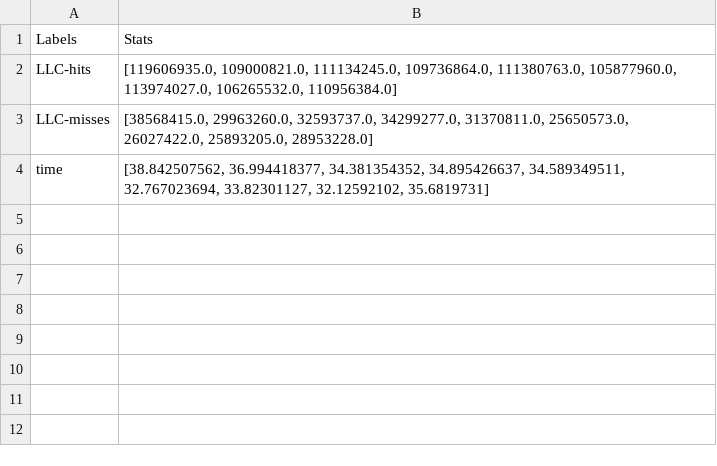
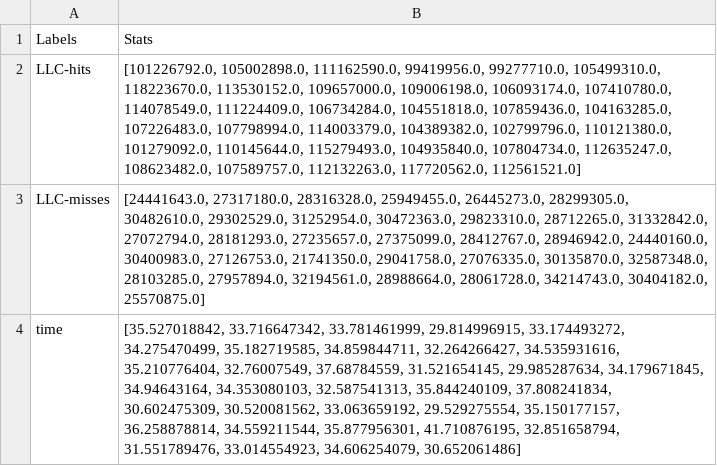
Before and after one commit to belbousty/MemDoS-ClusterAnalyzer, a CSV file: stats/csv/victim12-no-attacks.csv, drawn as a sheet.

```diff
--- a/stats/csv/victim12-no-attacks.csv
+++ b/stats/csv/victim12-no-attacks.csv
@@ -1,4 +1,4 @@
 Labels,Stats
-LLC-hits,"[119606935.0, 109000821.0, 111134245.0, 109736864.0, 111380763.0, 105877960.0, 113974027.0, 106265532.0, 110956384.0]"
-LLC-misses,"[38568415.0, 29963260.0, 32593737.0, 34299277.0, 31370811.0, 25650573.0, 26027422.0, 25893205.0, 28953228.0]"
-time,"[38.842507562, 36.994418377, 34.381354352, 34.895426637, 34.589349511, 32.767023694, 33.82301127, 32.12592102, 35.6819731]"
+LLC-hits,"[101226792.0, 105002898.0, 111162590.0, 99419956.0, 99277710.0, 105499310.0, 118223670.0, 113530152.0, 109657000.0, 109006198.0, 106093174.0, 107410780.0, 114078549.0, 111224409.0, 106734284.0, 104551818.0, 107859436.0, 104163285.0, 107226483.0, 107798994.0, 114003379.0, 104389382.0, 102799796.0, 110121380.0, 101279092.0, 110145644.0, 115279493.0, 104935840.0, 107804734.0, 112635247.0, 108623482.0, 107589757.0, 112132263.0, 117720562.0, 112561521.0]"
+LLC-misses,"[24441643.0, 27317180.0, 28316328.0, 25949455.0, 26445273.0, 28299305.0, 30482610.0, 29302529.0, 31252954.0, 30472363.0, 29823310.0, 28712265.0, 31332842.0, 27072794.0, 28181293.0, 27235657.0, 27375099.0, 28412767.0, 28946942.0, 24440160.0, 30400983.0, 27126753.0, 21741350.0, 29041758.0, 27076335.0, 30135870.0, 32587348.0, 28103285.0, 27957894.0, 32194561.0, 28988664.0, 28061728.0, 34214743.0, 30404182.0, 25570875.0]"
+time,"[35.527018842, 33.716647342, 33.781461999, 29.814996915, 33.174493272, 34.275470499, 35.182719585, 34.859844711, 32.264266427, 34.535931616, 35.210776404, 32.76007549, 37.68784559, 31.521654145, 29.985287634, 34.179671845, 34.94643164, 34.353080103, 32.587541313, 35.844240109, 37.808241834, 30.602475309, 30.520081562, 33.063659192, 29.529275554, 35.150177157, 36.258878814, 34.559211544, 35.877956301, 41.710876195, 32.851658794, 31.551789476, 33.014554923, 34.606254079, 30.652061486]"
```
Also changed, not shown: stats/csv/victim11-no-attacks.csv, stats/csv/victim13-no-attacks.csv, 25 other files.
